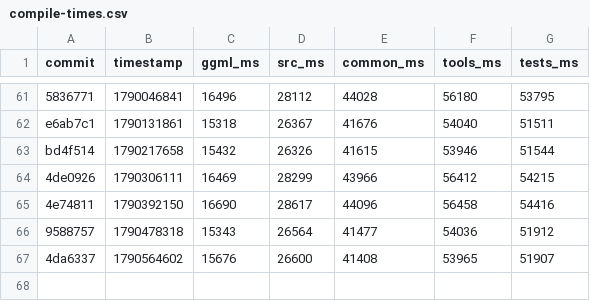
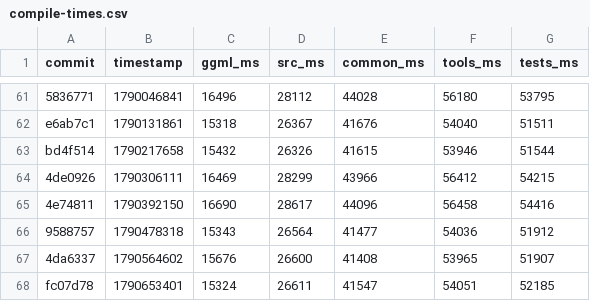
Before and after one commit to ggml-org/llama.cpp-dev, a CSV file: compile-times.csv, drawn as a sheet; only a part is shown, gaps mark what is left out; the diff names each change by its address in the sheet, - before the commit and + after, or states it on an @@ line.

```diff
--- a/compile-times.csv
+++ b/compile-times.csv
+row 68: fc07d78 | 1790653401 | 15324 | 26611 | 41547 | 54051 | 52185
```
Also changed, not shown: 2 other files.
